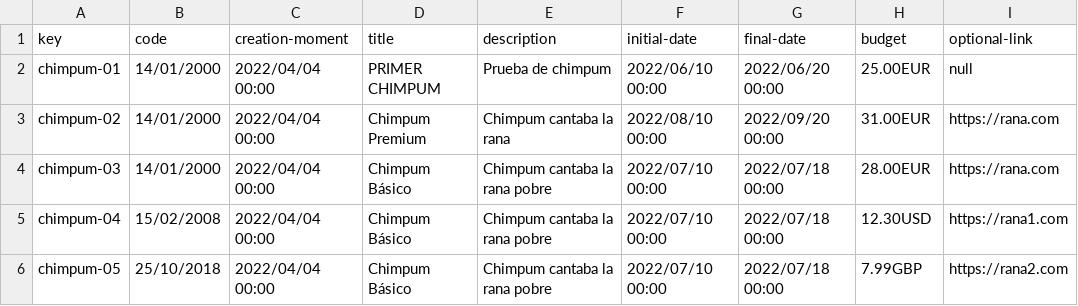
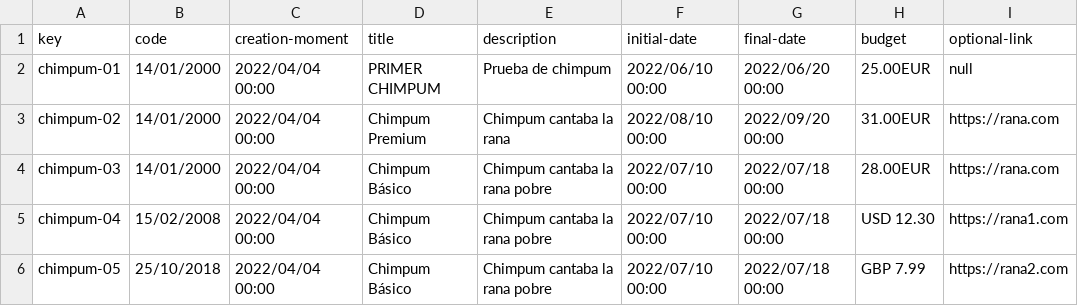
Before and after one commit to danrodcam/Acme-Toolkits, a CSV file: src/main/webapp/WEB-INF/resources/sample-data/chimpum.csv, drawn as a sheet.

```diff
--- a/src/main/webapp/WEB-INF/resources/sample-data/chimpum.csv
+++ b/src/main/webapp/WEB-INF/resources/sample-data/chimpum.csv
@@ -4,3 +4,3 @@ chimpum-02,14/01/2000,2022/04/04 00:00,Chimpum Premium,Chimpum cantaba la rana,2
 chimpum-03,14/01/2000,2022/04/04 00:00,Chimpum Básico,Chimpum cantaba la rana pobre,2022/07/10 00:00,2022/07/18 00:00,28.00EUR,https://rana.com
-chimpum-04,15/02/2008,2022/04/04 00:00,Chimpum Básico,Chimpum cantaba la rana pobre,2022/07/10 00:00,2022/07/18 00:00,12.30USD,https://rana1.com
-chimpum-05,25/10/2018,2022/04/04 00:00,Chimpum Básico,Chimpum cantaba la rana pobre,2022/07/10 00:00,2022/07/18 00:00,7.99GBP,https://rana2.com
+chimpum-04,15/02/2008,2022/04/04 00:00,Chimpum Básico,Chimpum cantaba la rana pobre,2022/07/10 00:00,2022/07/18 00:00,USD 12.30,https://rana1.com
+chimpum-05,25/10/2018,2022/04/04 00:00,Chimpum Básico,Chimpum cantaba la rana pobre,2022/07/10 00:00,2022/07/18 00:00,GBP 7.99,https://rana2.com
```
Also changed, not shown: src/main/webapp/WEB-INF/resources/sample-data/item.csv, 12 other files.
